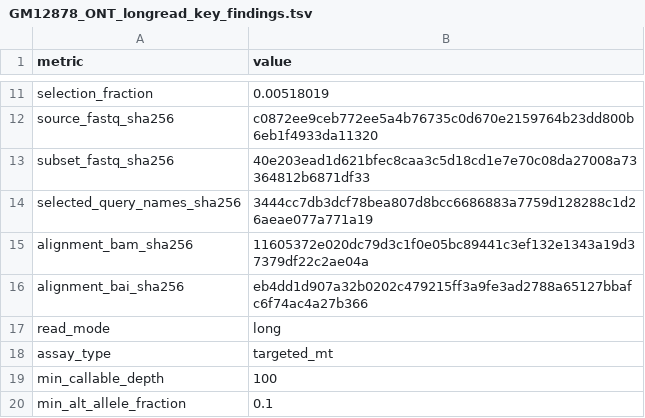
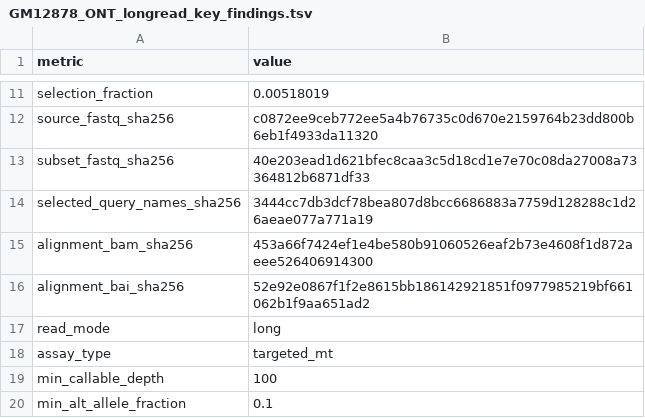
Before and after one commit to elissonnog/mito-overview, a TSV file: examples/public_validation/GM12878_ONT_longread/GM12878_ONT_longread_key_findings.tsv, drawn as a sheet; only a part is shown, gaps mark what is left out.

```diff
--- a/examples/public_validation/GM12878_ONT_longread/GM12878_ONT_longread_key_findings.tsv
+++ b/examples/public_validation/GM12878_ONT_longread/GM12878_ONT_longread_key_findings.tsv
@@ -14,4 +14,4 @@ subset_fastq_sha256	40e203ead1d621bfec8caa3c5d18cd1e7e70c08da27008a73364812b6871
 selected_query_names_sha256	3444cc7db3dcf78bea807d8bcc6686883a7759d128288c1d26aeae077a771a19
-alignment_bam_sha256	11605372e020dc79d3c1f0e05bc89441c3ef132e1343a19d37379df22c2ae04a
-alignment_bai_sha256	eb4dd1d907a32b0202c479215ff3a9fe3ad2788a65127bbafc6f74ac4a27b366
+alignment_bam_sha256	453a66f7424ef1e4be580b91060526eaf2b73e4608f1d872aeee526406914300
+alignment_bai_sha256	52e92e0867f1f2e8615bb186142921851f0977985219bf661062b1f9aa651ad2
 read_mode	long
```
Also changed, not shown: examples/public_validation/GM12878_ONT_longread/summary/mito_cosegregation_pairwise.tsv, examples/public_validation/GM12878_ONT_longread/summary/mito_cosegregation_summary.tsv, 8 other files.
